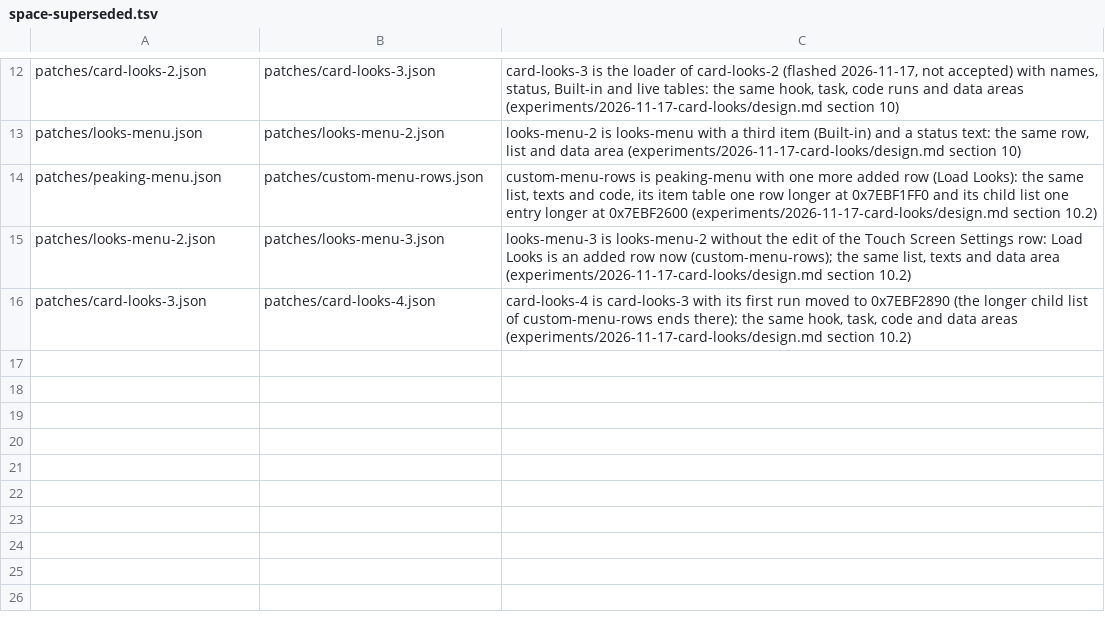
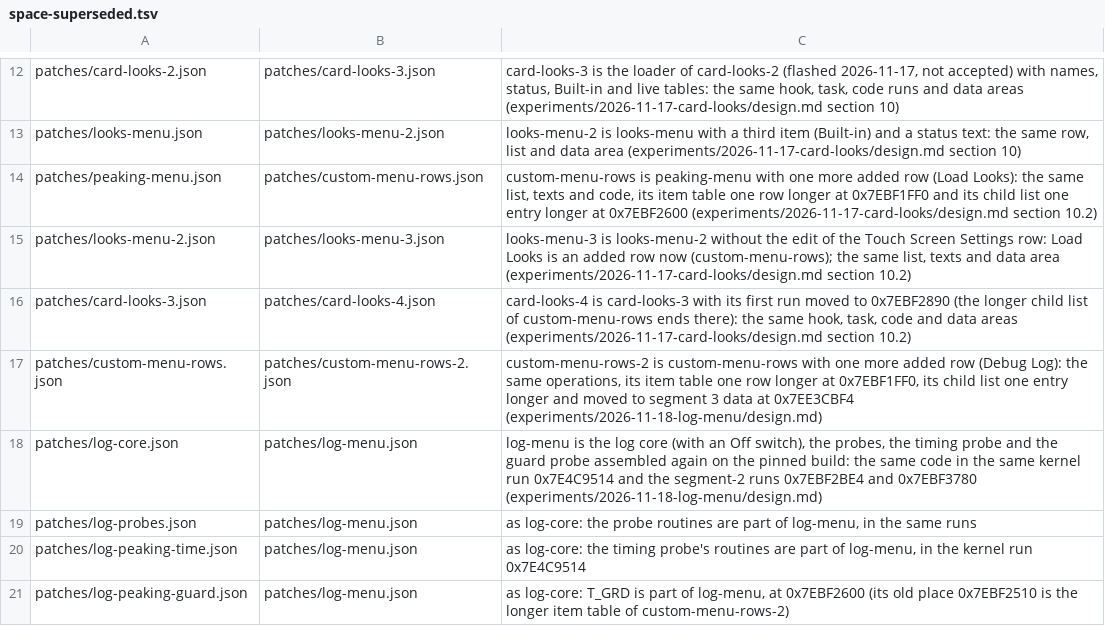
Before and after one commit to cfu288/EPM2Mod, a TSV file: docs/space-superseded.tsv, drawn as a sheet; only a part is shown, gaps mark what is left out; the diff names each change by its address in the sheet, - before the commit and + after, or states it on an @@ line.

Commit message:
feat(log-menu): the log in the firmware, switched by the Custom Menu row Debug Log
Candidate builds/log-menu.json: the pinned build with a Debug Log row in
Custom Menu J (setting 447, Off by default) and the log's code with an Off
switch. Off: no record after the first screen of a session, no card write.
Events: all log-core and probe events, pk_stats, pk_guard, and the new
log_setting and card_task. Emulator: boot-test, update-path-test, hookcheck,
the row, Off, On with a decoded file, Load Looks with the log On and Off.

```diff
--- a/docs/space-superseded.tsv
+++ b/docs/space-superseded.tsv
+row 17: patches/custom-menu-rows.json | patches/custom-menu-rows-2.json | custom-menu-rows-2 is custom-menu-rows with one more added row (Debug Log): the same operations, its item table one row longer at 0x7EBF1FF0, its child list one entry longer and moved to segment 3 data at 0x7EE3CBF4 (experiments/2026-11-18-log-menu/design.md)
+row 18: patches/log-core.json | patches/log-menu.json | log-menu is the log core (with an Off switch), the probes, the timing probe and the guard probe assembled again on the pinned build: the same code in the same kernel run 0x7E4C9514 and the segment-2 runs 0x7EBF2BE4 and 0x7EBF3780 (experiments/2026-11-18-log-menu/design.md)
+row 19: patches/log-probes.json | patches/log-menu.json | as log-core: the probe routines are part of log-menu, in the same runs
+row 20: patches/log-peaking-time.json | patches/log-menu.json | as log-core: the timing probe's routines are part of log-menu, in the kernel run 0x7E4C9514
+row 21: patches/log-peaking-guard.json | patches/log-menu.json | as log-core: T_GRD is part of log-menu, at 0x7EBF2600 (its old place 0x7EBF2510 is the longer item table of custom-menu-rows-2)
```
Also changed, not shown: 11 other files.
